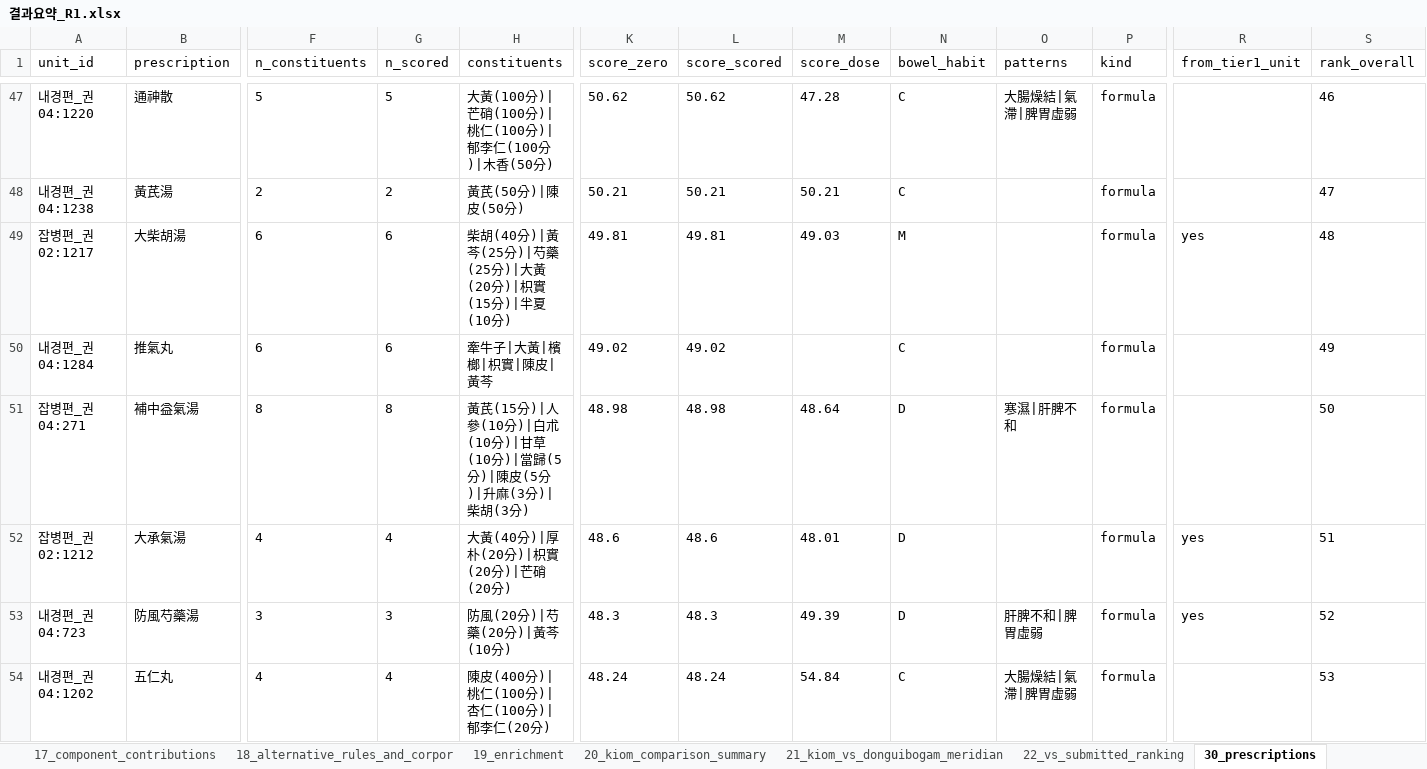
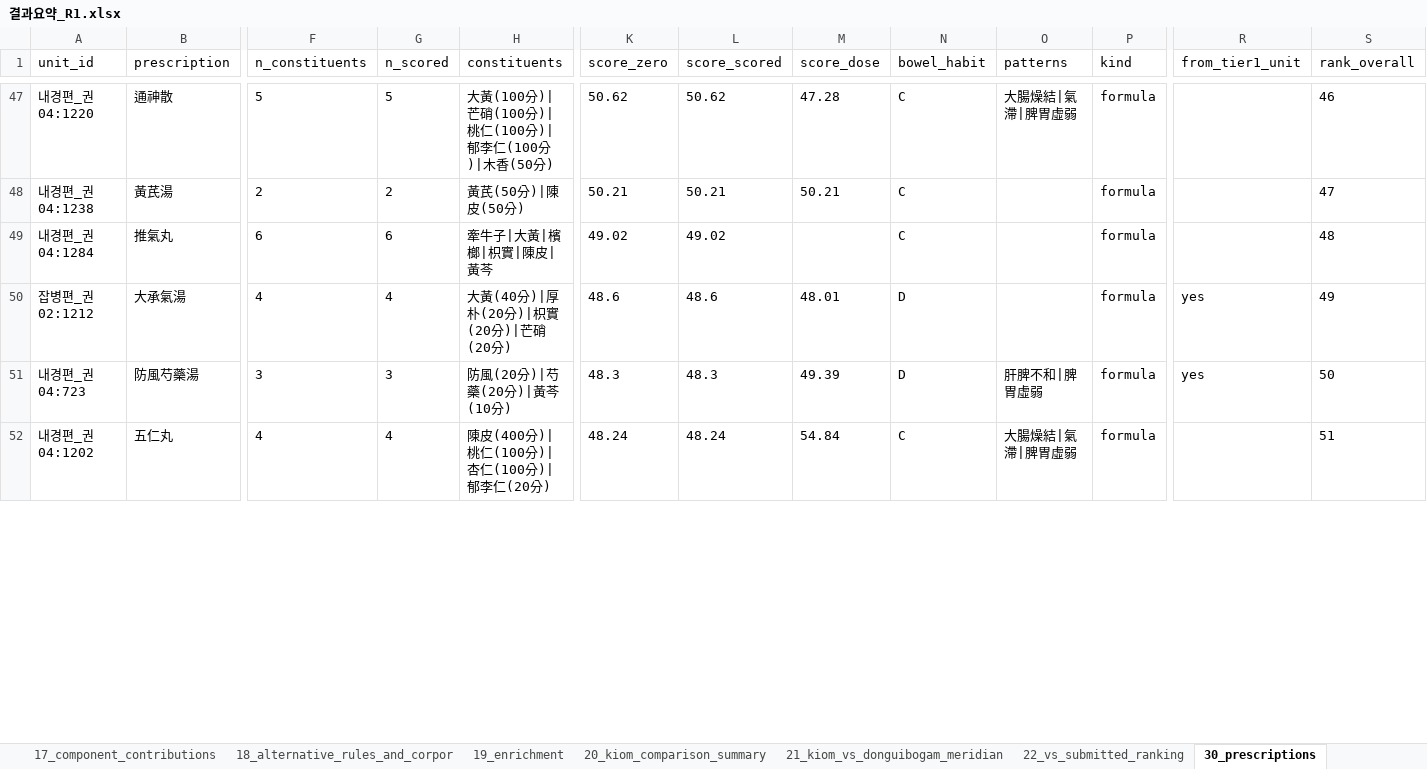
Before and after one commit to Ahingsun/Donguibogam_IBS, an Excel workbook: outputs/결과요약_R1.xlsx, sheet 30_prescriptions, drawn as a sheet; only a part is shown, gaps mark what is left out; values as stored, in another font and other column widths than the file's, no borders; removed rows and columns are numbered as before the commit, all else as after; rows hold the shown columns only; the diff covers the shown part only; the diff names each change by its address in the sheet, - before the commit and + after, or states it on an @@ line.

```diff
--- a/outputs/결과요약_R1.xlsx (sheet 30_prescriptions)
+++ b/outputs/결과요약_R1.xlsx (sheet 30_prescriptions)
-row 49: 잡병편_권02:1217 | 大柴胡湯 | 6 | 6 | 柴胡(40分)|黃芩(25分)|芍藥(25分)|大黃(20分)|枳實(15分)|半夏(10分) | 49.81 | 49.81 | 49.03 | M |  | formula | yes | 48
-S49 (rank_overall): 49
+S49 (rank_overall): 48
-row 51: 잡병편_권04:271 | 補中益氣湯 | 8 | 8 | 黃芪(15分)|人參(10分)|白朮(10分)|甘草(10分)|當歸(5分)|陳皮(5分)|升麻(3分)|柴胡(3分) | 48.98 | 48.98 | 48.64 | D | 寒濕|肝脾不和 | formula |  | 50
-S50 (rank_overall): 51
+S50 (rank_overall): 49
-S51 (rank_overall): 52
+S51 (rank_overall): 50
-S52 (rank_overall): 53
+S52 (rank_overall): 51
```
Also changed, not shown: 4 added rows, 2 removed rows and 12 edited cells elsewhere in this sheet, sheet 41_acupoints_summary, sheet 04_herb_index, sheet 07_meridian_source_by_herb, sheet 18_alternative_rules_and_corpor, sheet 40_acupoint_statements, sheet 32_prescriptions_by_pattern, 10 more sheets, 29 other files.
